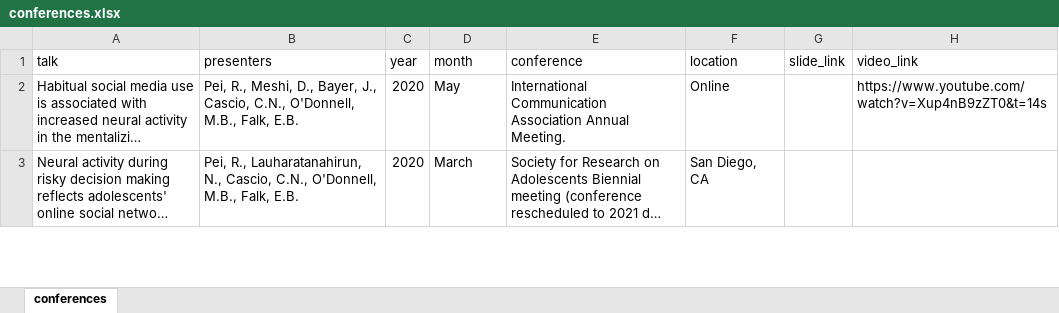
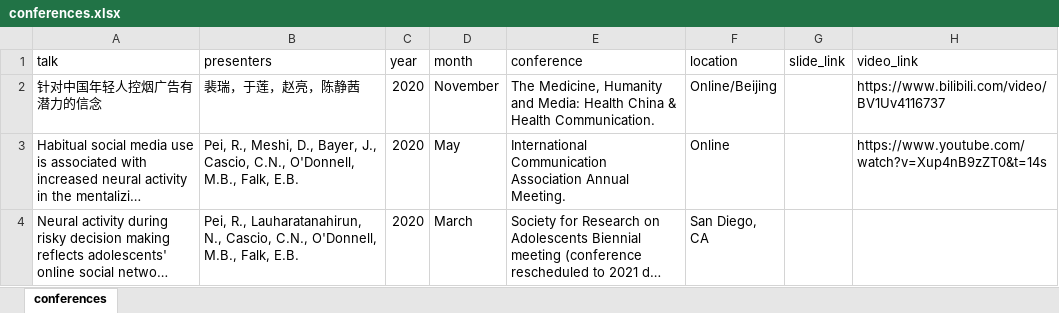
Before and after one commit to ruipei1/website, an Excel workbook: _site/files/conferences.xlsx, sheet conferences, drawn as a sheet; only a part is shown; long unchanged cells end in …; values as stored, in another font and other column widths than the file's, no borders; the diff names each change by its address in the sheet, - before the commit and + after, or states it on an @@ line.

Commit message:
updated conferences

```diff
--- a/_site/files/conferences.xlsx (sheet conferences)
+++ b/_site/files/conferences.xlsx (sheet conferences)
+row 2: 针对中国年轻人控烟广告有潜力的信念 | 裴瑞，于莲，赵亮，陈静茜 | 2020 | November | The Medicine, Humanity and Media: Health China & Health Communication. | Online/Beijing |  | https://www.bilibili.com/video/BV1Uv4116737
```
Also changed, not shown: files/conferences.xlsx, 20 other files.
